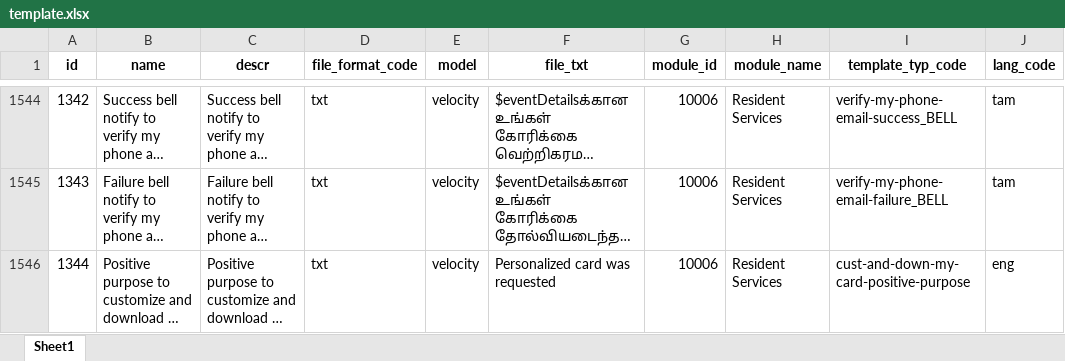
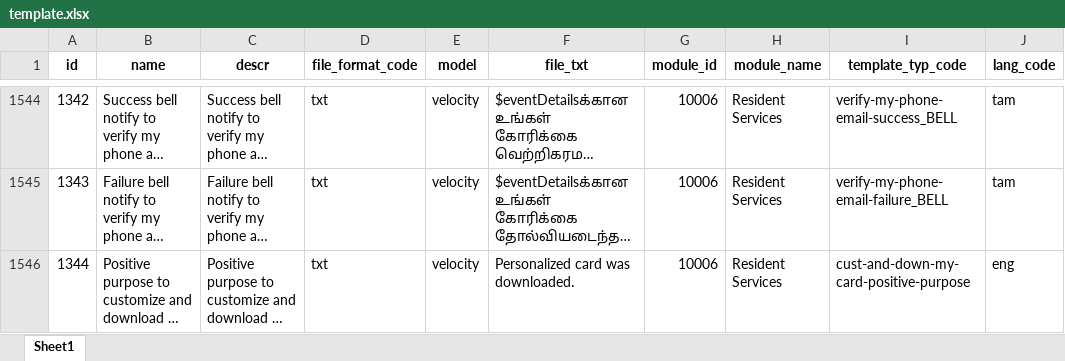
Before and after one commit to mosip/mosip-data, an Excel workbook: mosip_master/xlsx/template.xlsx, sheet Sheet1, drawn as a sheet; only a part is shown, gaps mark what is left out; long unchanged cells end in …; values as stored, in another font and other column widths than the file's, no borders; the diff covers the shown part only; the diff names each change by its address in the sheet, - before the commit and + after, or states it on an @@ line.

```diff
--- a/mosip_master/xlsx/template.xlsx (sheet Sheet1)
+++ b/mosip_master/xlsx/template.xlsx (sheet Sheet1)
-F1546 (file_txt): Personalized card was requested
+F1546 (file_txt): Personalized card was downloaded.
```
Also changed, not shown: 19 edited cells elsewhere in this sheet.
